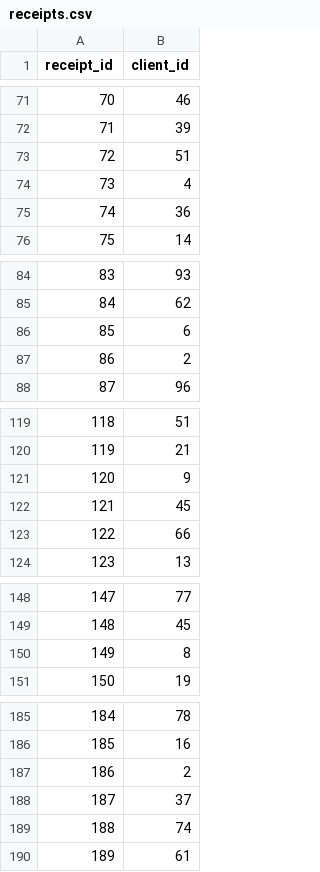
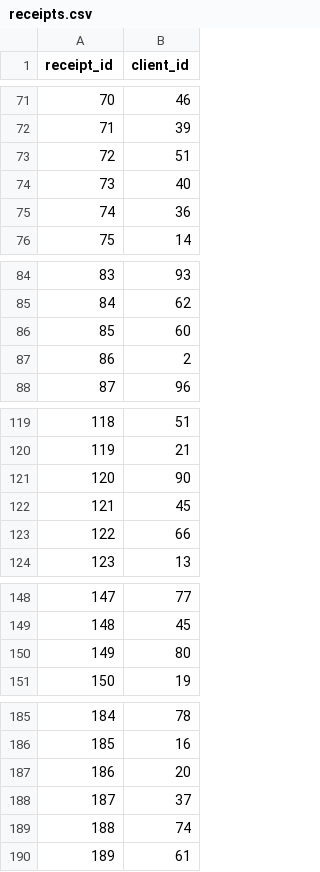
Before and after one commit to meste73/arq_web_integrador_uno, a CSV file: target/classes/csv/files/receipts.csv, drawn as a sheet; only a part is shown, gaps mark what is left out; the diff covers the shown part only.

```diff
--- a/target/classes/csv/files/receipts.csv
+++ b/target/classes/csv/files/receipts.csv
@@ -73,3 +73,3 @@ receipt_id,client_id
 72,51
-73,4
+73,40
 74,36
@@ -85,3 +85,3 @@ receipt_id,client_id
 84,62
-85,6
+85,60
 86,2
@@ -120,3 +120,3 @@ receipt_id,client_id
 119,21
-120,9
+120,90
 121,45
@@ -149,3 +149,3 @@ receipt_id,client_id
 148,45
-149,8
+149,80
 150,19
@@ -186,3 +186,3 @@ receipt_id,client_id
 185,16
-186,2
+186,20
 187,37
```
Also changed, not shown: 44 edited cells elsewhere in this file, src/csv/files/products.csv, src/csv/files/receipts.csv, 1 other file.
